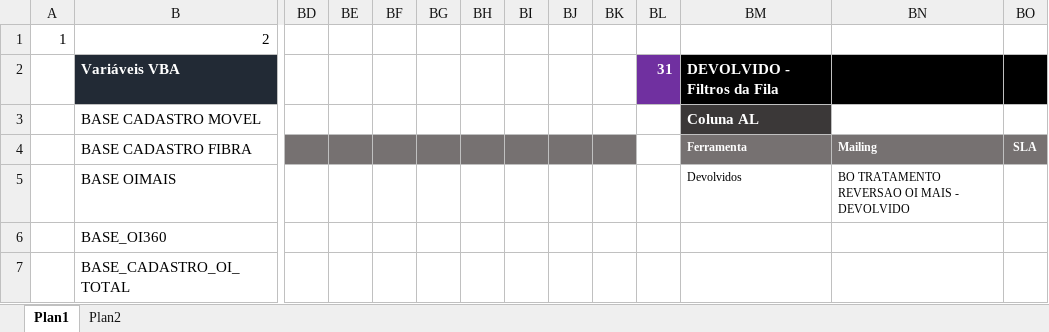
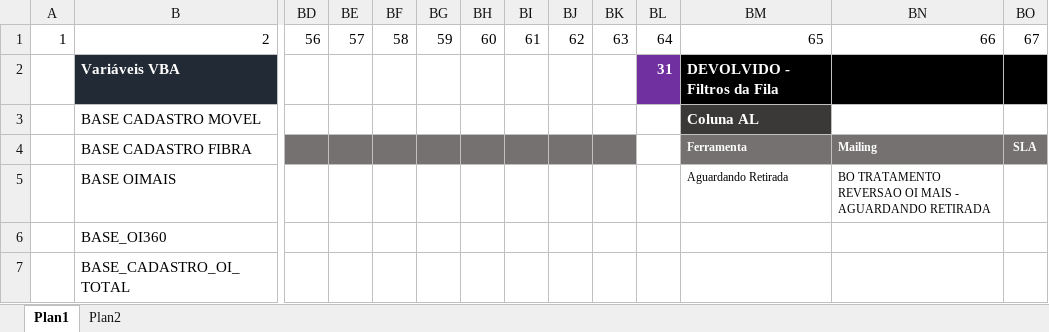
Before and after one commit to betharley/VBA, an Excel workbook: Gerador PORTAL EMPRESARIAL.xlsm, sheet Plan1, drawn as a sheet; only a part is shown, gaps mark what is left out; values as stored, in another font and other column widths than the file's, no borders; charts and pictures not drawn; the diff names each change by its address in the sheet, - before the commit and + after, or states it on an @@ line.

Commit message:
NOVOS PORTAL EMPRESARIAL

```diff
--- a/Gerador PORTAL EMPRESARIAL.xlsm (sheet Plan1)
+++ b/Gerador PORTAL EMPRESARIAL.xlsm (sheet Plan1)
-BD1: (empty)
+BD1: 56
-BE1: (empty)
+BE1: 57
-BF1: (empty)
+BF1: 58
-BG1: (empty)
+BG1: 59
-BH1: (empty)
+BH1: 60
-BI1: (empty)
+BI1: 61
-BJ1: (empty)
+BJ1: 62
-BK1: (empty)
+BK1: 63
-BL1: (empty)
+BL1: 64
-BM1: (empty)
+BM1: 65
-BN1: (empty)
+BN1: 66
-BO1: (empty)
+BO1: 67
-BM5: Devolvidos
+BM5: Aguardando Retirada
-BN5: …MAIS - DEVOLVIDO
+BN5: …MAIS - AGUARDANDO RETIRADA
```
Also changed, not shown: charts or pictures.
